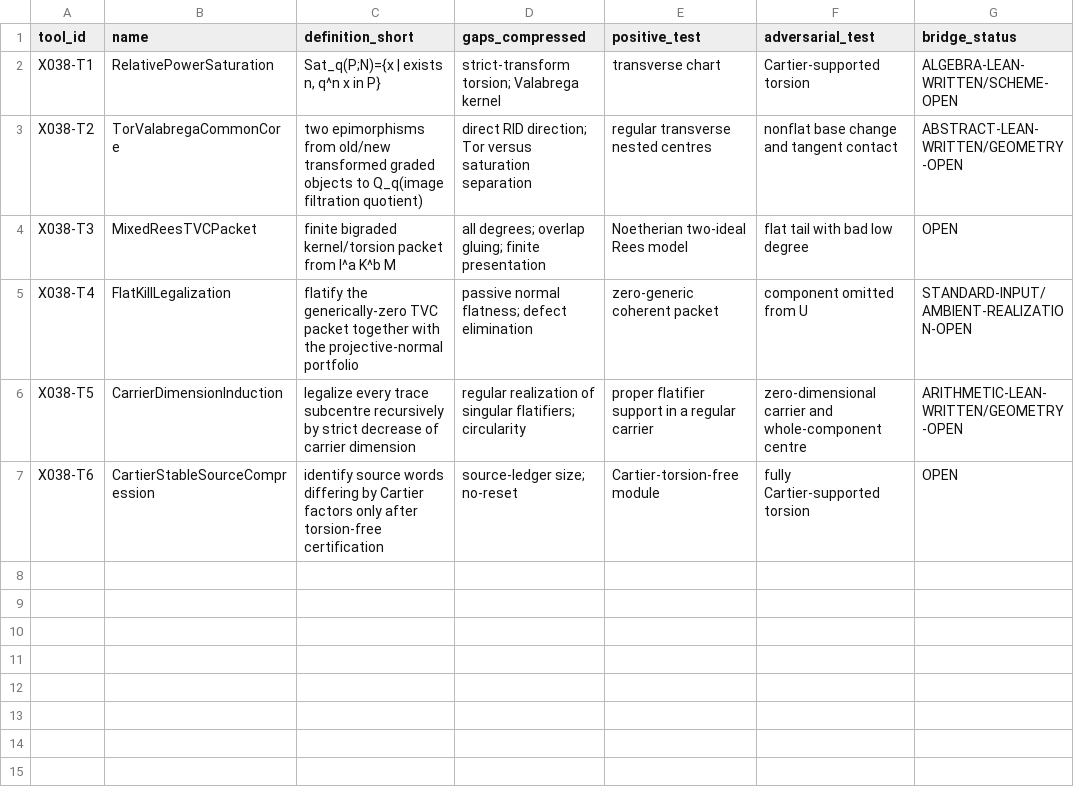
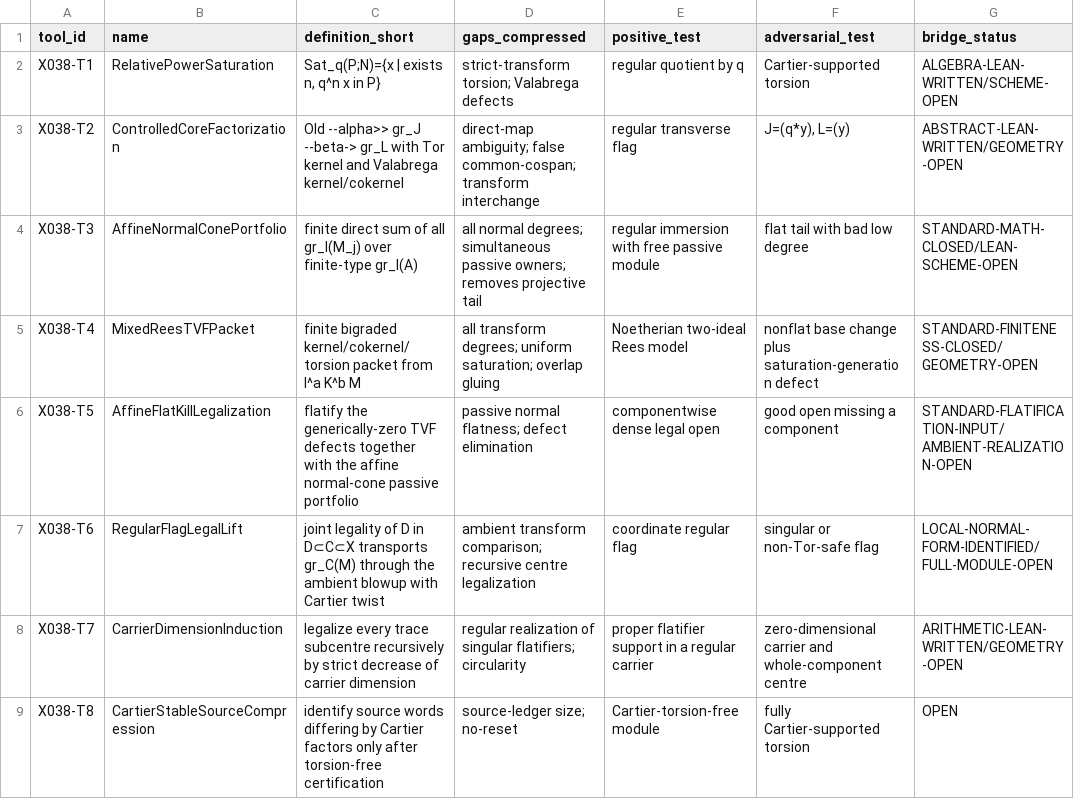
Before and after one commit to Chenxiao-Tian/ci-exercise, a CSV file: PCRLean/ResearchRecords/X038Artifacts/TOOL_REGISTRY.csv, drawn as a sheet.

Commit message:
PCR Fractal X038: finalize tool registry

```diff
--- a/PCRLean/ResearchRecords/X038Artifacts/TOOL_REGISTRY.csv
+++ b/PCRLean/ResearchRecords/X038Artifacts/TOOL_REGISTRY.csv
@@ -1,7 +1,9 @@
 tool_id,name,definition_short,gaps_compressed,positive_test,adversarial_test,bridge_status
-X038-T1,RelativePowerSaturation,"Sat_q(P;N)={x | exists n, q^n x in P}","strict-transform torsion; Valabrega kernel",transverse chart,Cartier-supported torsion,ALGEBRA-LEAN-WRITTEN/SCHEME-OPEN
-X038-T2,TorValabregaCommonCore,"two epimorphisms from old/new transformed graded objects to Q_q(image filtration quotient)","direct RID direction; Tor versus saturation separation",regular transverse nested centres,nonflat base change and tangent contact,ABSTRACT-LEAN-WRITTEN/GEOMETRY-OPEN
-X038-T3,MixedReesTVCPacket,"finite bigraded kernel/torsion packet from I^a K^b M", "all degrees; overlap gluing; finite presentation",Noetherian two-ideal Rees model,flat tail with bad low degree,OPEN
-X038-T4,FlatKillLegalization,"flatify the generically-zero TVC packet together with the projective-normal portfolio", "passive normal flatness; defect elimination",zero-generic coherent packet,component omitted from U,STANDARD-INPUT/AMBIENT-REALIZATION-OPEN
-X038-T5,CarrierDimensionInduction,"legalize every trace subcentre recursively by strict decrease of carrier dimension", "regular realization of singular flatifiers; circularity",proper flatifier support in a regular carrier,zero-dimensional carrier and whole-component centre,ARITHMETIC-LEAN-WRITTEN/GEOMETRY-OPEN
-X038-T6,CartierStableSourceCompression,"identify source words differing by Cartier factors only after torsion-free certification", "source-ledger size; no-reset",Cartier-torsion-free module,fully Cartier-supported torsion,OPEN
+X038-T1,RelativePowerSaturation,"Sat_q(P;N)={x | exists n, q^n x in P}","strict-transform torsion; Valabrega defects",regular quotient by q,Cartier-supported torsion,ALGEBRA-LEAN-WRITTEN/SCHEME-OPEN
+X038-T2,ControlledCoreFactorization,"Old --alpha>> gr_J --beta-> gr_L with Tor kernel and Valabrega kernel/cokernel", "direct-map ambiguity; false common-cospan; transform interchange",regular transverse flag,"J=(q*y), L=(y)",ABSTRACT-LEAN-WRITTEN/GEOMETRY-OPEN
+X038-T3,AffineNormalConePortfolio,"finite direct sum of all gr_I(M_j) over finite-type gr_I(A)","all normal degrees; simultaneous passive owners; removes projective tail",regular immersion with free passive module,flat tail with bad low degree,STANDARD-MATH-CLOSED/LEAN-SCHEME-OPEN
+X038-T4,MixedReesTVFPacket,"finite bigraded kernel/cokernel/torsion packet from I^a K^b M", "all transform degrees; uniform saturation; overlap gluing",Noetherian two-ideal Rees model,nonflat base change plus saturation-generation defect,STANDARD-FINITENESS-CLOSED/GEOMETRY-OPEN
+X038-T5,AffineFlatKillLegalization,"flatify the generically-zero TVF defects together with the affine normal-cone passive portfolio", "passive normal flatness; defect elimination",componentwise dense legal open,good open missing a component,STANDARD-FLATIFICATION-INPUT/AMBIENT-REALIZATION-OPEN
+X038-T6,RegularFlagLegalLift,"joint legality of D in D⊂C⊂X transports gr_C(M) through the ambient blowup with Cartier twist", "ambient transform comparison; recursive centre legalization",coordinate regular flag,singular or non-Tor-safe flag,LOCAL-NORMAL-FORM-IDENTIFIED/FULL-MODULE-OPEN
+X038-T7,CarrierDimensionInduction,"legalize every trace subcentre recursively by strict decrease of carrier dimension", "regular realization of singular flatifiers; circularity",proper flatifier support in a regular carrier,zero-dimensional carrier and whole-component centre,ARITHMETIC-LEAN-WRITTEN/GEOMETRY-OPEN
+X038-T8,CartierStableSourceCompression,"identify source words differing by Cartier factors only after torsion-free certification", "source-ledger size; no-reset",Cartier-torsion-free module,fully Cartier-supported torsion,OPEN
```
